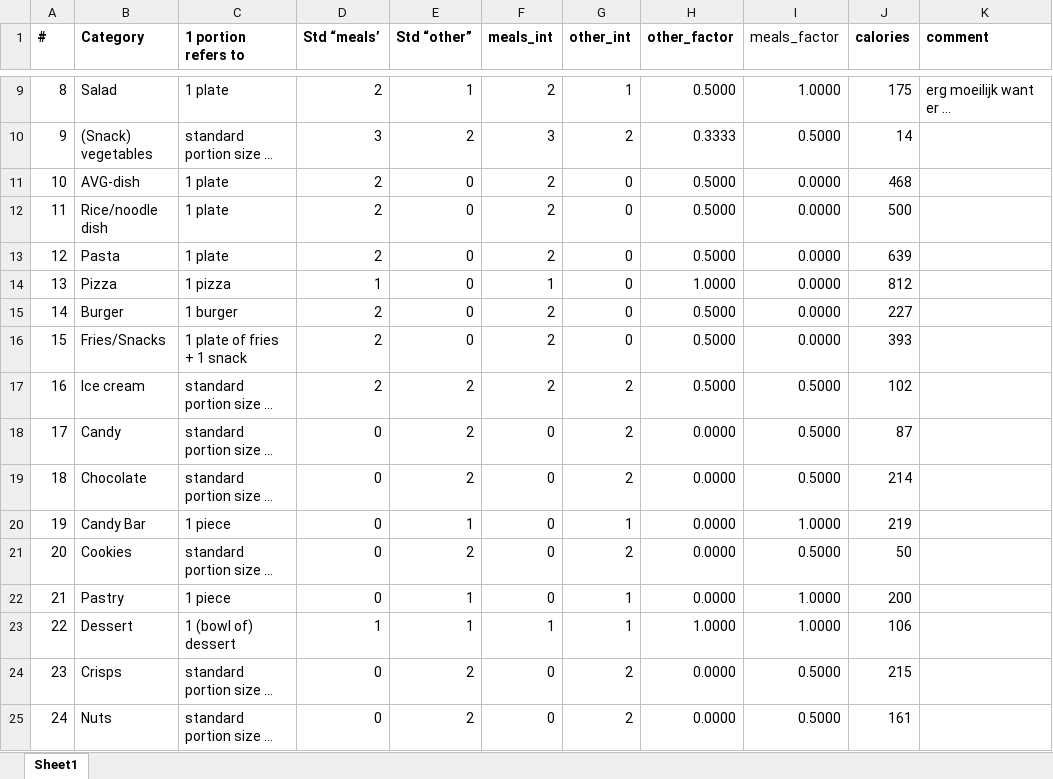
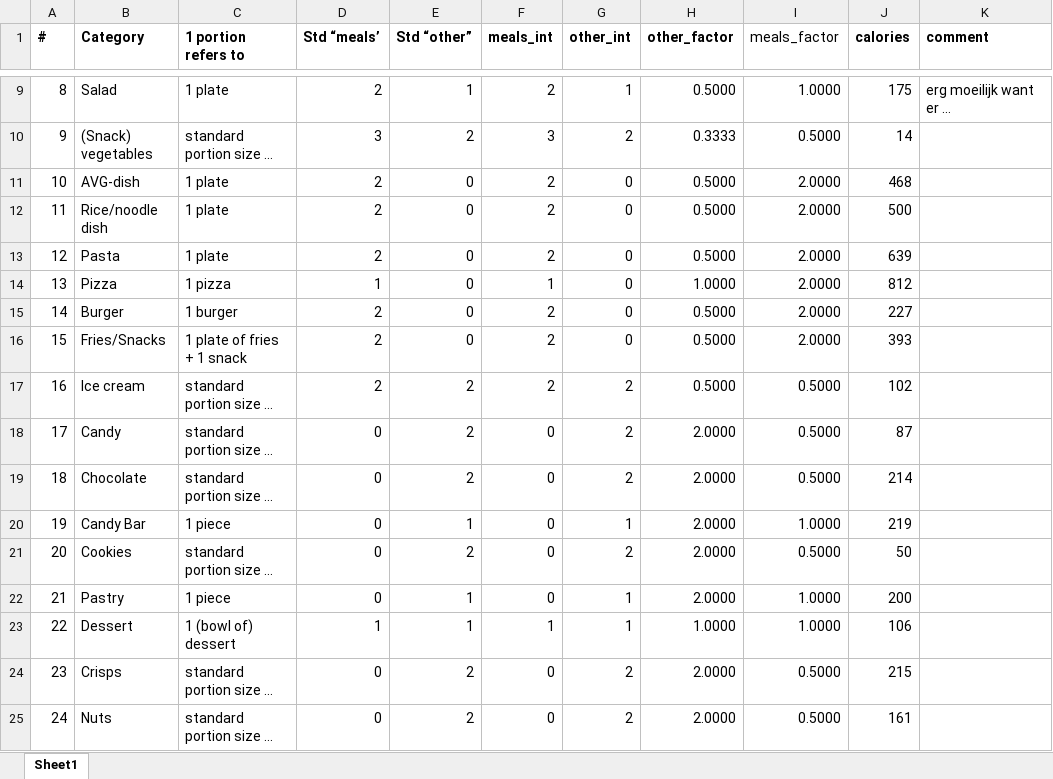
Before and after one commit to putssander/psych-datau, an Excel workbook: resources/config/binge_config.xlsx, sheet Sheet1, drawn as a sheet; only a part is shown, gaps mark what is left out; long unchanged cells end in …; values as stored, in another font and other column widths than the file's, no borders; the diff names each change by its address in the sheet, - before the commit and + after, or states it on an @@ line.

Commit message:
again change if div 0 its binge in config

```diff
--- a/resources/config/binge_config.xlsx (sheet Sheet1)
+++ b/resources/config/binge_config.xlsx (sheet Sheet1)
-I11:I16 (meals_factor): 0.0000
+I11:I16 (meals_factor): 2.0000
-H18:H22 (other_factor): 0.0000
+H18:H22 (other_factor): 2.0000
-H24:H25 (other_factor): 0.0000
+H24:H25 (other_factor): 2.0000
```
Also changed, not shown: formulas that keep their value.
